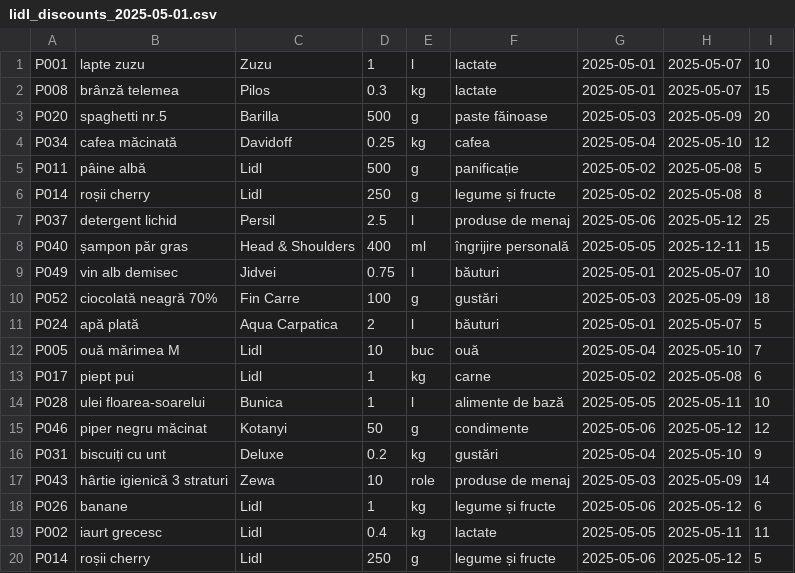
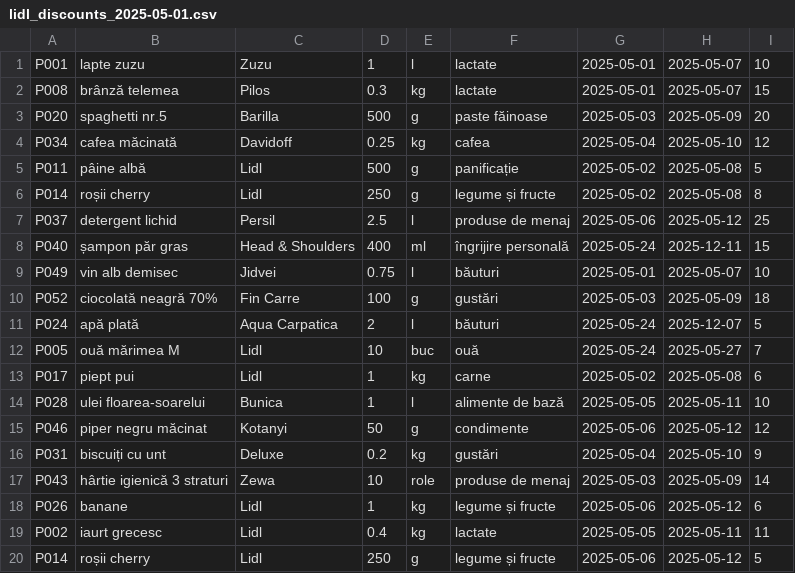
Before and after one commit to dania9/Market, a CSV file: data/lidl_discounts_2025-05-01.csv, drawn as a sheet.

Commit message:
commit

```diff
--- a/data/lidl_discounts_2025-05-01.csv
+++ b/data/lidl_discounts_2025-05-01.csv
@@ -7,7 +7,7 @@ P014;roșii cherry;Lidl;250;g;legume și fructe;2025-05-02;2025-05-08;8
 P037;detergent lichid;Persil;2.5;l;produse de menaj;2025-05-06;2025-05-12;25
-P040;șampon păr gras;Head & Shoulders;400;ml;îngrijire personală;2025-05-05;2025-12-11;15
+P040;șampon păr gras;Head & Shoulders;400;ml;îngrijire personală;2025-05-24;2025-12-11;15
 P049;vin alb demisec;Jidvei;0.75;l;băuturi;2025-05-01;2025-05-07;10
 P052;ciocolată neagră 70%;Fin Carre;100;g;gustări;2025-05-03;2025-05-09;18
-P024;apă plată;Aqua Carpatica;2;l;băuturi;2025-05-01;2025-05-07;5
-P005;ouă mărimea M;Lidl;10;buc;ouă;2025-05-04;2025-05-10;7
+P024;apă plată;Aqua Carpatica;2;l;băuturi;2025-05-24;2025-12-07;5
+P005;ouă mărimea M;Lidl;10;buc;ouă;2025-05-24;2025-05-27;7
 P017;piept pui;Lidl;1;kg;carne;2025-05-02;2025-05-08;6
```
